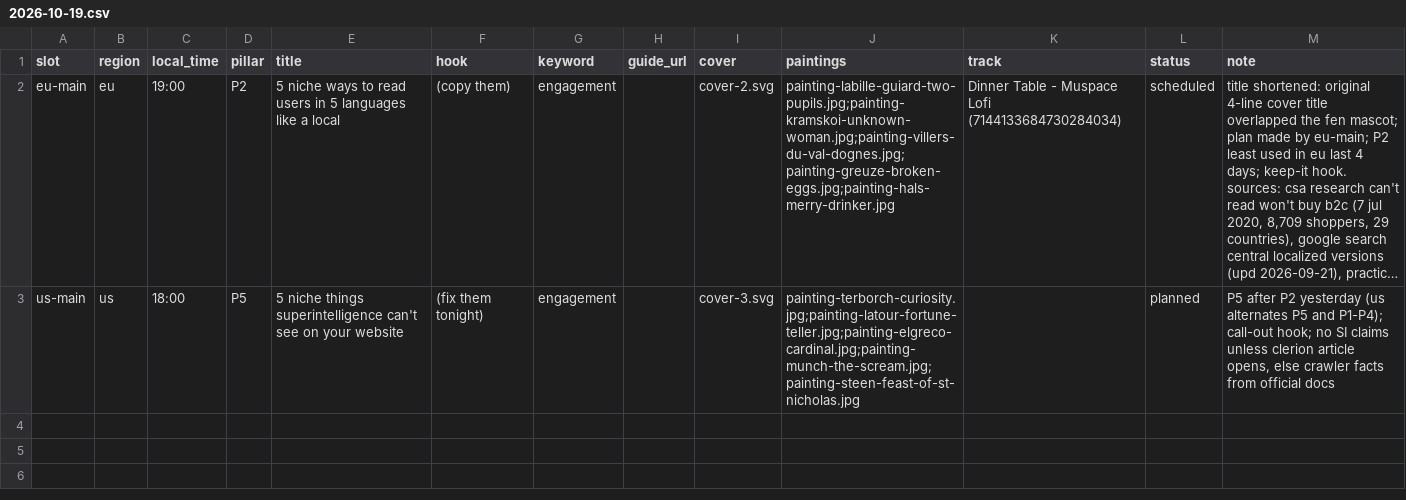
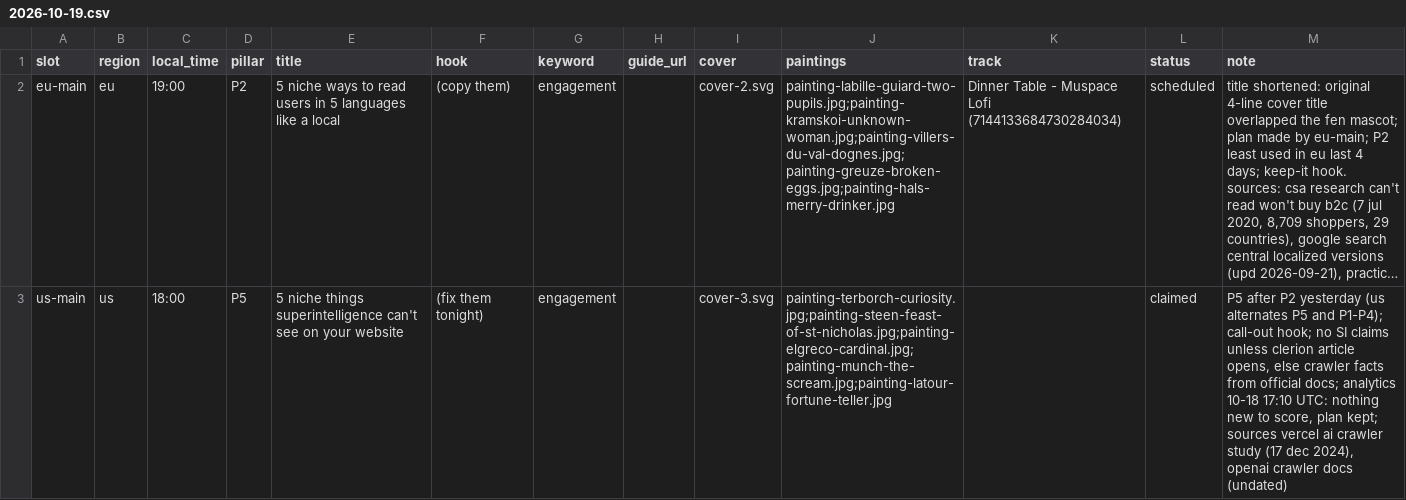
Before and after one commit to MinuraKariyawasam/social-imgs, a CSV file: plans/2026-10-19.csv, drawn as a sheet; long unchanged cells end in …; the diff names each change by its address in the sheet, - before the commit and + after, or states it on an @@ line.

```diff
--- a/plans/2026-10-19.csv
+++ b/plans/2026-10-19.csv
-J3 (paintings): painting-terborch-curiosity.jpg;painting-latour-fortune-teller.jpg;painting-elgreco-cardinal.jpg;painting-munch-the-scream.jpg;painting-steen-feast-of-st-nicholas.jpg
+J3 (paintings): painting-terborch-curiosity.jpg;painting-steen-feast-of-st-nicholas.jpg;painting-elgreco-cardinal.jpg;painting-munch-the-scream.jpg;painting-latour-fortune-teller.jpg
-L3 (status): planned
+L3 (status): claimed
-M3 (note): …from official docs
+M3 (note): …from official docs; analytics 10-18 17:10 UTC: nothing new to score, plan kept; sources vercel ai crawler study (17 dec 2024), openai crawler docs (undated)
```
